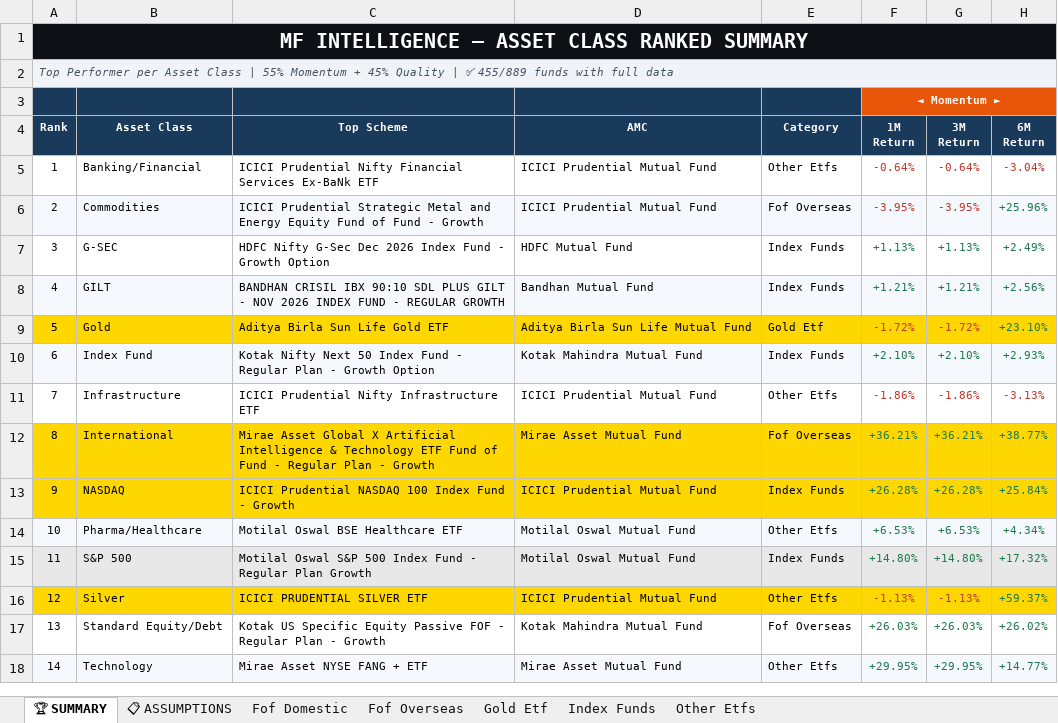
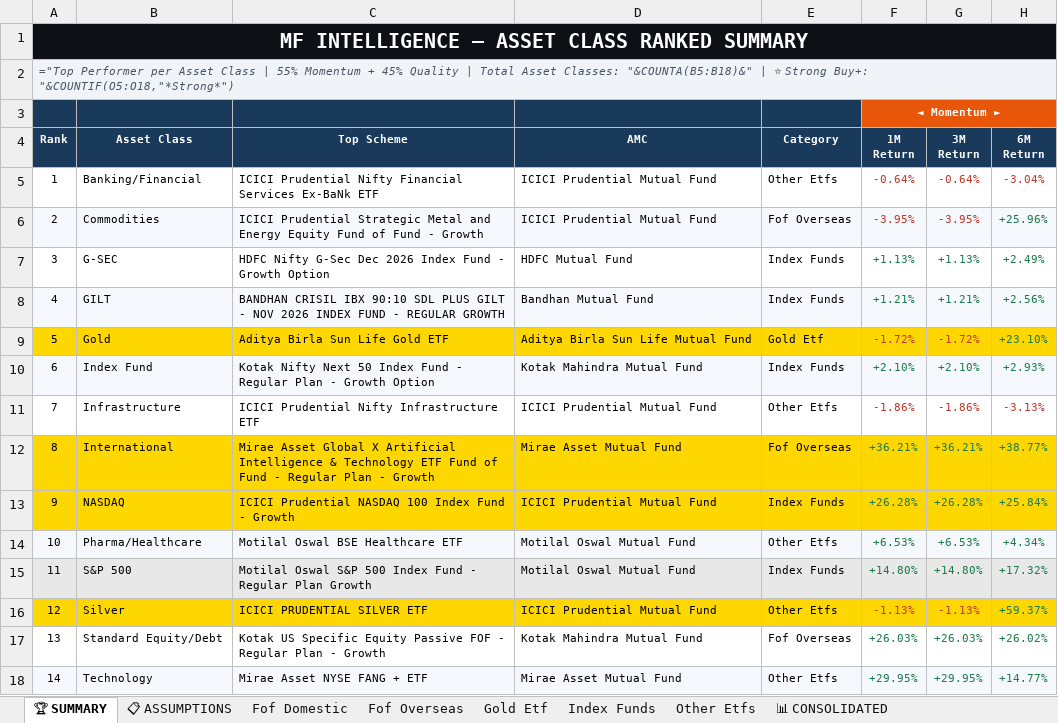
Before and after one commit to rahulshirke7951/MF_ranker_other_scheme, an Excel workbook: output/mf_ranked_latest.xlsx, sheet 🏆 SUMMARY, drawn as a sheet; only a part is shown; values as stored, in another font and other column widths than the file's, no borders; formulas without a stored value are shown as written; the diff names each change by its address in the sheet, - before the commit and + after, or states it on an @@ line.

```diff
--- a/output/mf_ranked_latest.xlsx (sheet 🏆 SUMMARY)
+++ b/output/mf_ranked_latest.xlsx (sheet 🏆 SUMMARY)
+sheet tab: 📊 CONSOLIDATED
-A2 (Rank): Top Performer per Asset Class | 55% Momentum + 45% Quality | ✅ 455/889 funds with full data
+A2 (Rank): ="Top Performer per Asset Class | 55% Momentum + 45% Quality | Total Asset Classes: "&COUNTA(B5:B18)&" | ⭐ Strong Buy+: "&COUNTIF(O5:O18,"*Strong*")
```
Also changed, not shown: sheet 📋 ASSUMPTIONS, sheet Fof Overseas, sheet Gold Etf, sheet Fof Domestic, sheet Other Etfs, sheet Index Funds.
